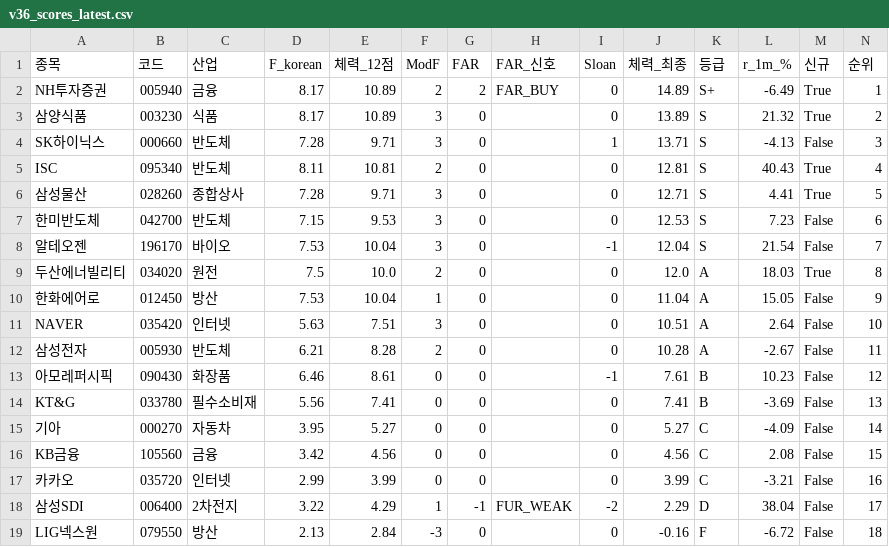
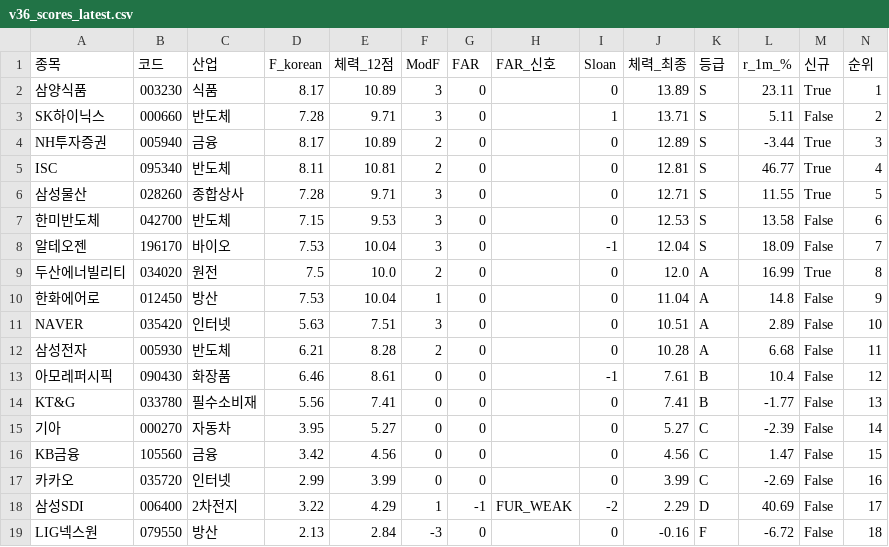
Before and after one commit to luminae21-source/jinwoo-quant-auto, a CSV file: docs/v36_scores_latest.csv, drawn as a sheet.

```diff
--- a/docs/v36_scores_latest.csv
+++ b/docs/v36_scores_latest.csv
@@ -1,19 +1,19 @@
 종목,코드,산업,F_korean,체력_12점,ModF,FAR,FAR_신호,Sloan,체력_최종,등급,r_1m_%,신규,순위
-NH투자증권,005940,금융,8.17,10.89,2,2,FAR_BUY,0,14.89,S+,-6.49,True,1
-삼양식품,003230,식품,8.17,10.89,3,0,,0,13.89,S,21.32,True,2
-SK하이닉스,000660,반도체,7.28,9.71,3,0,,1,13.71,S,-4.13,False,3
-ISC,095340,반도체,8.11,10.81,2,0,,0,12.81,S,40.43,True,4
-삼성물산,028260,종합상사,7.28,9.71,3,0,,0,12.71,S,4.41,True,5
-한미반도체,042700,반도체,7.15,9.53,3,0,,0,12.53,S,7.23,False,6
-알테오젠,196170,바이오,7.53,10.04,3,0,,-1,12.04,S,21.54,False,7
-두산에너빌리티,034020,원전,7.5,10.0,2,0,,0,12.0,A,18.03,True,8
-한화에어로,012450,방산,7.53,10.04,1,0,,0,11.04,A,15.05,False,9
-NAVER,035420,인터넷,5.63,7.51,3,0,,0,10.51,A,2.64,False,10
-삼성전자,005930,반도체,6.21,8.28,2,0,,0,10.28,A,-2.67,False,11
-아모레퍼시픽,090430,화장품,6.46,8.61,0,0,,-1,7.61,B,10.23,False,12
-KT&G,033780,필수소비재,5.56,7.41,0,0,,0,7.41,B,-3.69,False,13
-기아,000270,자동차,3.95,5.27,0,0,,0,5.27,C,-4.09,False,14
-KB금융,105560,금융,3.42,4.56,0,0,,0,4.56,C,2.08,False,15
-카카오,035720,인터넷,2.99,3.99,0,0,,0,3.99,C,-3.21,False,16
-삼성SDI,006400,2차전지,3.22,4.29,1,-1,FUR_WEAK,-2,2.29,D,38.04,False,17
+삼양식품,003230,식품,8.17,10.89,3,0,,0,13.89,S,23.11,True,1
+SK하이닉스,000660,반도체,7.28,9.71,3,0,,1,13.71,S,5.11,False,2
+NH투자증권,005940,금융,8.17,10.89,2,0,,0,12.89,S,-3.44,True,3
+ISC,095340,반도체,8.11,10.81,2,0,,0,12.81,S,46.77,True,4
+삼성물산,028260,종합상사,7.28,9.71,3,0,,0,12.71,S,11.55,True,5
+한미반도체,042700,반도체,7.15,9.53,3,0,,0,12.53,S,13.58,False,6
+알테오젠,196170,바이오,7.53,10.04,3,0,,-1,12.04,S,18.09,False,7
+두산에너빌리티,034020,원전,7.5,10.0,2,0,,0,12.0,A,16.99,True,8
+한화에어로,012450,방산,7.53,10.04,1,0,,0,11.04,A,14.8,False,9
+NAVER,035420,인터넷,5.63,7.51,3,0,,0,10.51,A,2.89,False,10
+삼성전자,005930,반도체,6.21,8.28,2,0,,0,10.28,A,6.68,False,11
+아모레퍼시픽,090430,화장품,6.46,8.61,0,0,,-1,7.61,B,10.4,False,12
+KT&G,033780,필수소비재,5.56,7.41,0,0,,0,7.41,B,-1.77,False,13
+기아,000270,자동차,3.95,5.27,0,0,,0,5.27,C,-2.39,False,14
+KB금융,105560,금융,3.42,4.56,0,0,,0,4.56,C,1.47,False,15
+카카오,035720,인터넷,2.99,3.99,0,0,,0,3.99,C,-2.69,False,16
+삼성SDI,006400,2차전지,3.22,4.29,1,-1,FUR_WEAK,-2,2.29,D,40.69,False,17
 LIG넥스원,079550,방산,2.13,2.84,-3,0,,0,-0.16,F,-6.72,False,18
```
Also changed, not shown: 9 other files.
